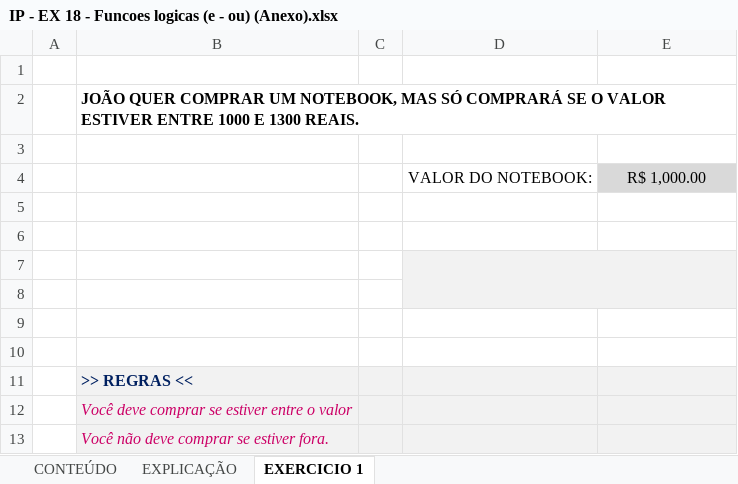
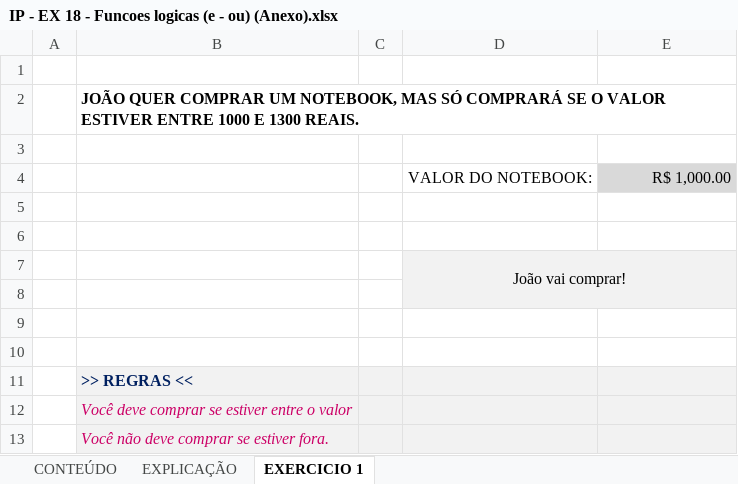
Before and after one commit to Laurentius96/DNC-DataScience, an Excel workbook: Materia_2-PowerBi/IP - EX 18 - Funcoes logicas (e - ou) (Anexo).xlsx, sheet EXERCICIO 1, drawn as a sheet; values as stored, in another font and other column widths than the file's, no borders; the diff names each change by its address in the sheet, - before the commit and + after, or states it on an @@ line.

```diff
--- a/Materia_2-PowerBi/IP - EX 18 - Funcoes logicas (e - ou) (Anexo).xlsx (sheet EXERCICIO 1)
+++ b/Materia_2-PowerBi/IP - EX 18 - Funcoes logicas (e - ou) (Anexo).xlsx (sheet EXERCICIO 1)
-E4 alignment: center
+E4 alignment: right
-D7: (empty)
+D7: João vai comprar!
```
Also changed, not shown: sheet EXPLICAÇÃO.
